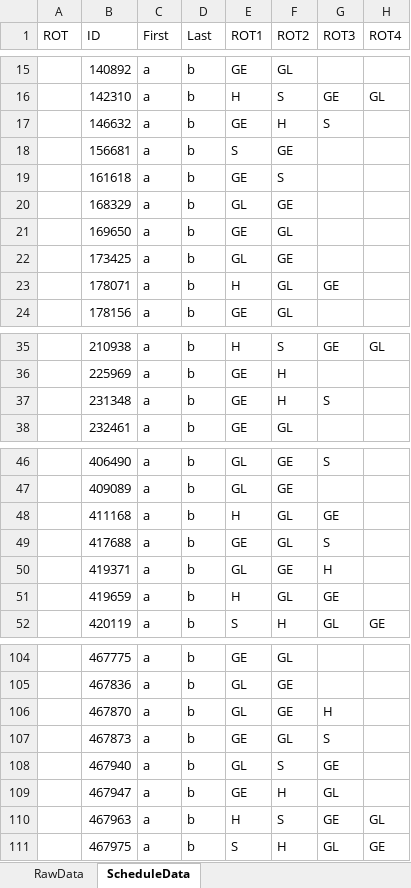
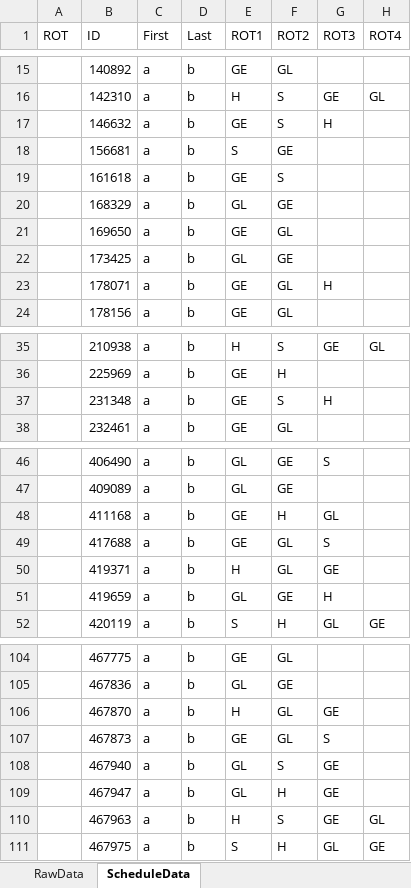
Before and after one commit to Compacted-Design/Invited-Meeting-Scheduler, an Excel workbook: scr/main/resources/data/StudentData.xlsx, sheet ScheduleData, drawn as a sheet; only a part is shown, gaps mark what is left out; values as stored, in another font and other column widths than the file's, no borders; the diff covers the shown part only; the diff names each change by its address in the sheet, - before the commit and + after, or states it on an @@ line.

```diff
--- a/scr/main/resources/data/StudentData.xlsx (sheet ScheduleData)
+++ b/scr/main/resources/data/StudentData.xlsx (sheet ScheduleData)
-F17 (ROT2): H
+F17 (ROT2): S
-G17 (ROT3): S
+G17 (ROT3): H
-E23 (ROT1): H
+E23 (ROT1): GE
-G23 (ROT3): GE
+G23 (ROT3): H
-F37 (ROT2): H
+F37 (ROT2): S
-G37 (ROT3): S
+G37 (ROT3): H
-E48 (ROT1): H
+E48 (ROT1): GE
-F48 (ROT2): GL
+F48 (ROT2): H
-G48 (ROT3): GE
+G48 (ROT3): GL
-E50 (ROT1): GL
+E50 (ROT1): H
-F50 (ROT2): GE
+F50 (ROT2): GL
-G50 (ROT3): H
+G50 (ROT3): GE
-E51 (ROT1): H
+E51 (ROT1): GL
-F51 (ROT2): GL
+F51 (ROT2): GE
-G51 (ROT3): GE
+G51 (ROT3): H
-E106 (ROT1): GL
+E106 (ROT1): H
-F106 (ROT2): GE
+F106 (ROT2): GL
-G106 (ROT3): H
+G106 (ROT3): GE
-E109 (ROT1): GE
+E109 (ROT1): GL
-G109 (ROT3): GL
+G109 (ROT3): GE
```
Also changed, not shown: 36 edited cells elsewhere in this sheet, 2 other files.
